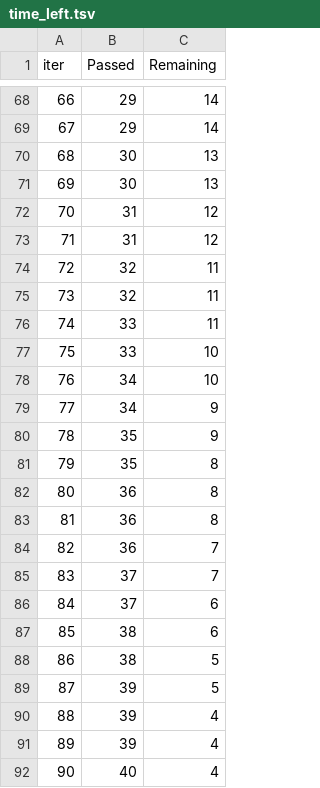
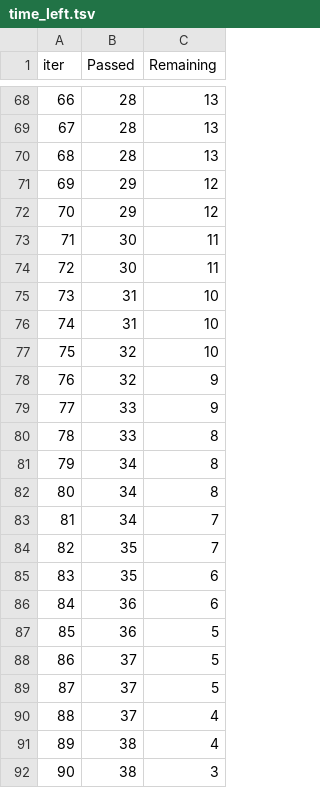
Before and after one commit to Ranjeet-Swami/MLPROJECT_1, a TSV file: catboost_info/time_left.tsv, drawn as a sheet; only a part is shown, gaps mark what is left out; the diff covers the shown part only.

```diff
--- a/catboost_info/time_left.tsv
+++ b/catboost_info/time_left.tsv
@@ -68,25 +68,25 @@ iter	Passed	Remaining
-66	29	14
-67	29	14
-68	30	13
-69	30	13
-70	31	12
-71	31	12
-72	32	11
-73	32	11
-74	33	11
-75	33	10
-76	34	10
-77	34	9
-78	35	9
-79	35	8
-80	36	8
-81	36	8
-82	36	7
-83	37	7
-84	37	6
-85	38	6
-86	38	5
-87	39	5
-88	39	4
-89	39	4
-90	40	4
+66	28	13
+67	28	13
+68	28	13
+69	29	12
+70	29	12
+71	30	11
+72	30	11
+73	31	10
+74	31	10
+75	32	10
+76	32	9
+77	33	9
+78	33	8
+79	34	8
+80	34	8
+81	34	7
+82	35	7
+83	35	6
+84	36	6
+85	36	5
+86	37	5
+87	37	5
+88	37	4
+89	38	4
+90	38	3
```
Also changed, not shown: 138 edited cells elsewhere in this file, 4 other files.
